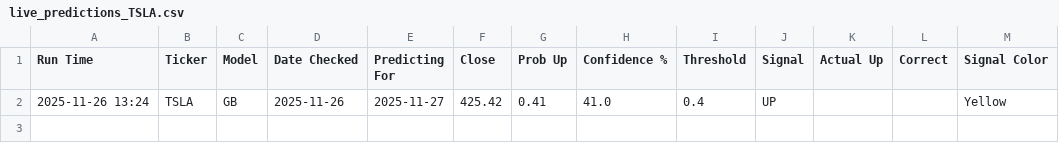
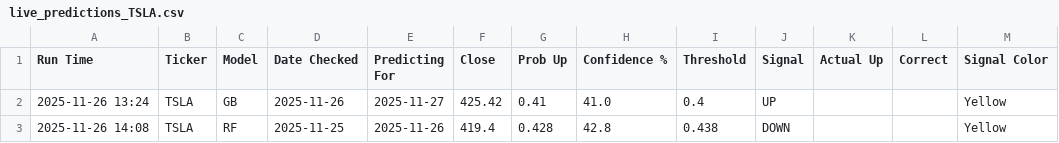
Before and after one commit to thetravisroe/QuantTrading, a CSV file: live_predictions_TSLA.csv, drawn as a sheet; the diff names each change by its address in the sheet, - before the commit and + after, or states it on an @@ line.

Commit message:
Add v5 auto-model selector and evaluator script for tracking real-world accuracy

```diff
--- a/live_predictions_TSLA.csv
+++ b/live_predictions_TSLA.csv
+row 3: 2025-11-26 14:08 | TSLA | RF | 2025-11-25 | 2025-11-26 | 419.4 | 0.428 | 42.8 | 0.438 | DOWN |  |  | Yellow
```
Also changed, not shown: live_predictions_AAPL.csv, live_predictions_SPY.csv, 3 other files.
